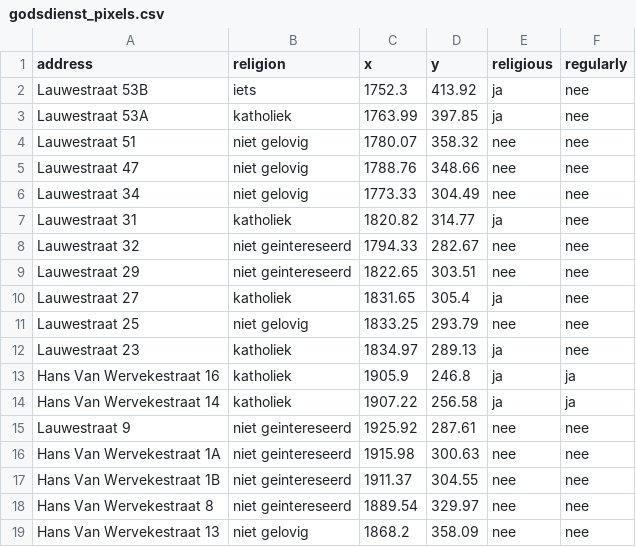
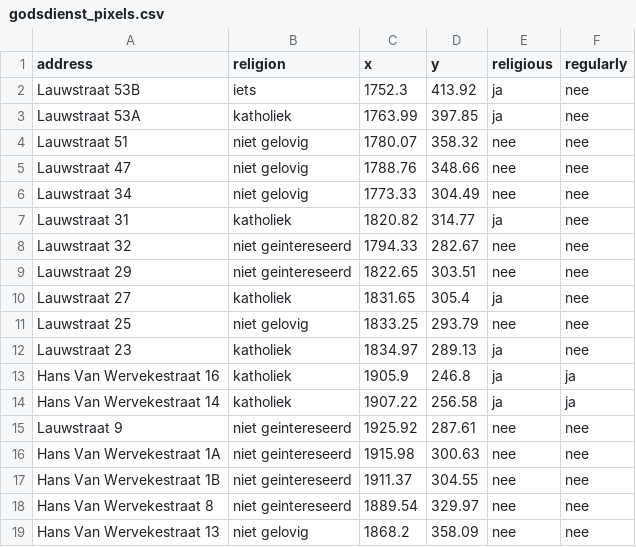
Before and after one commit to vickerkhof/godsdienst, a CSV file: godsdienst_pixels.csv, drawn as a sheet; only a part is shown; the diff covers the shown part only.

```diff
--- a/godsdienst_pixels.csv
+++ b/godsdienst_pixels.csv
@@ -1,16 +1,16 @@
 address,religion,x,y,religious,regularly
-Lauwestraat 53B,iets,1752.3,413.92,ja,nee
-Lauwestraat 53A,katholiek,1763.99,397.85,ja,nee
-Lauwestraat 51,niet gelovig,1780.07,358.32,nee,nee
-Lauwestraat 47,niet gelovig,1788.76,348.66,nee,nee
-Lauwestraat 34,niet gelovig,1773.33,304.49,nee,nee
-Lauwestraat 31,katholiek,1820.82,314.77,ja,nee
-Lauwestraat 32,niet geintereseerd,1794.33,282.67,nee,nee
-Lauwestraat 29,niet geintereseerd,1822.65,303.51,nee,nee
-Lauwestraat 27,katholiek,1831.65,305.4,ja,nee
-Lauwestraat 25,niet gelovig,1833.25,293.79,nee,nee
-Lauwestraat 23,katholiek,1834.97,289.13,ja,nee
+Lauwstraat 53B,iets,1752.3,413.92,ja,nee
+Lauwstraat 53A,katholiek,1763.99,397.85,ja,nee
+Lauwstraat 51,niet gelovig,1780.07,358.32,nee,nee
+Lauwstraat 47,niet gelovig,1788.76,348.66,nee,nee
+Lauwstraat 34,niet gelovig,1773.33,304.49,nee,nee
+Lauwstraat 31,katholiek,1820.82,314.77,ja,nee
+Lauwstraat 32,niet geintereseerd,1794.33,282.67,nee,nee
+Lauwstraat 29,niet geintereseerd,1822.65,303.51,nee,nee
+Lauwstraat 27,katholiek,1831.65,305.4,ja,nee
+Lauwstraat 25,niet gelovig,1833.25,293.79,nee,nee
+Lauwstraat 23,katholiek,1834.97,289.13,ja,nee
 Hans Van Wervekestraat 16,katholiek,1905.9,246.8,ja,ja
 Hans Van Wervekestraat 14,katholiek,1907.22,256.58,ja,ja
-Lauwestraat 9,niet geintereseerd,1925.92,287.61,nee,nee
+Lauwstraat 9,niet geintereseerd,1925.92,287.61,nee,nee
 Hans Van Wervekestraat 1A,niet geintereseerd,1915.98,300.63,nee,nee
```
Also changed, not shown: 30 added rows elsewhere in this file.
